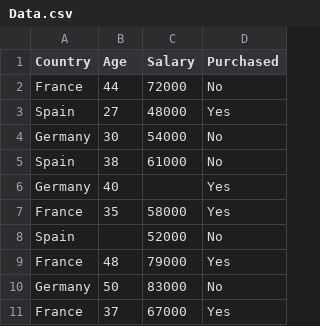
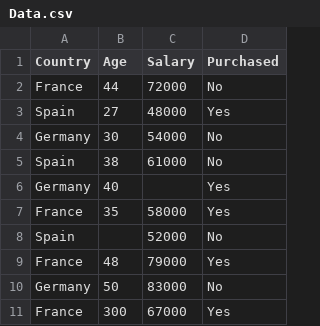
Before and after one commit to mamunsust12/DataSet, a CSV file: Data.csv, drawn as a sheet.

Commit message:
Update Data.csv

```diff
--- a/Data.csv
+++ b/Data.csv
@@ -10,2 +10,2 @@ France,48,79000,Yes
 Germany,50,83000,No
-France,37,67000,Yes
+France,300,67000,Yes
```
